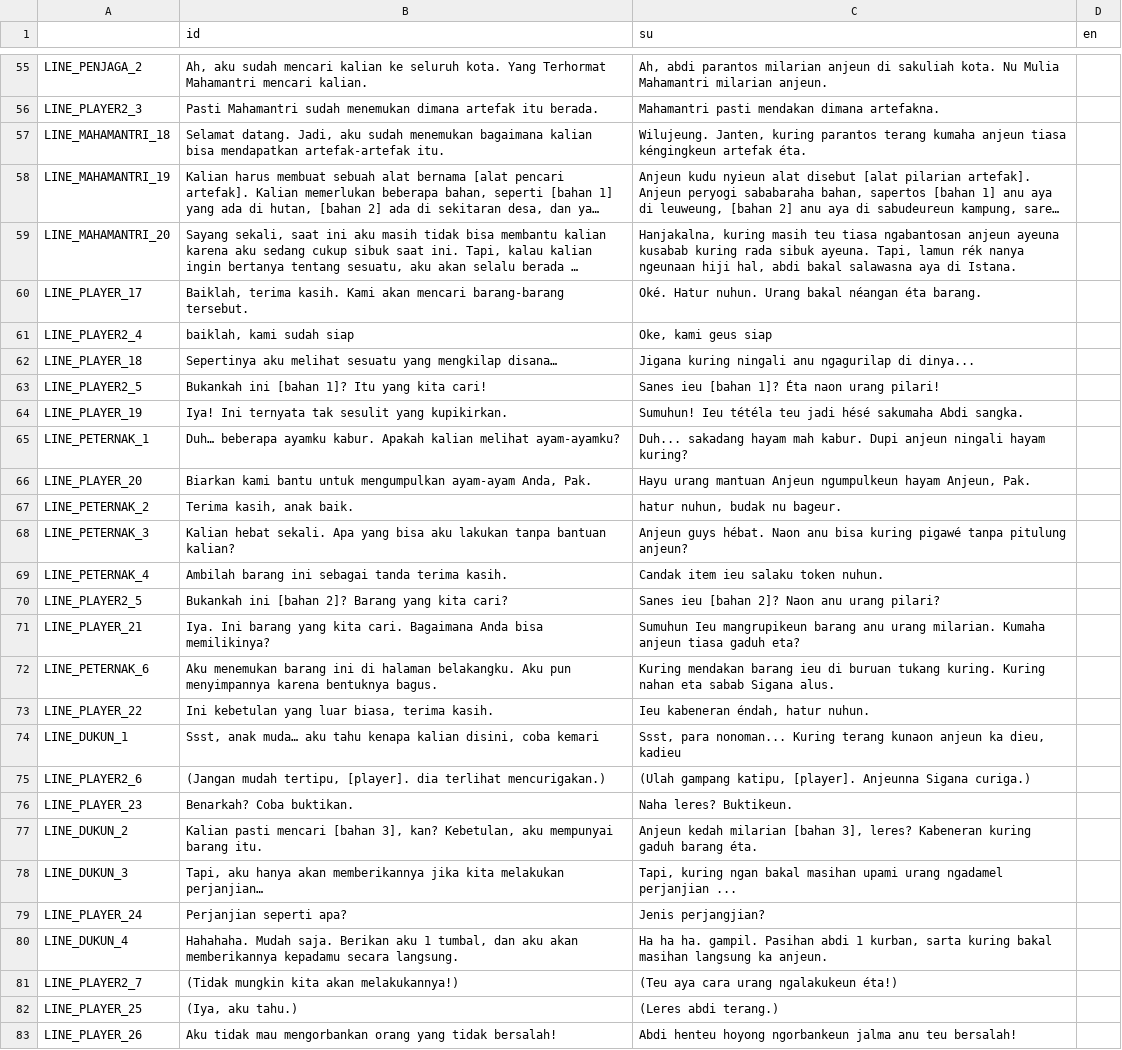
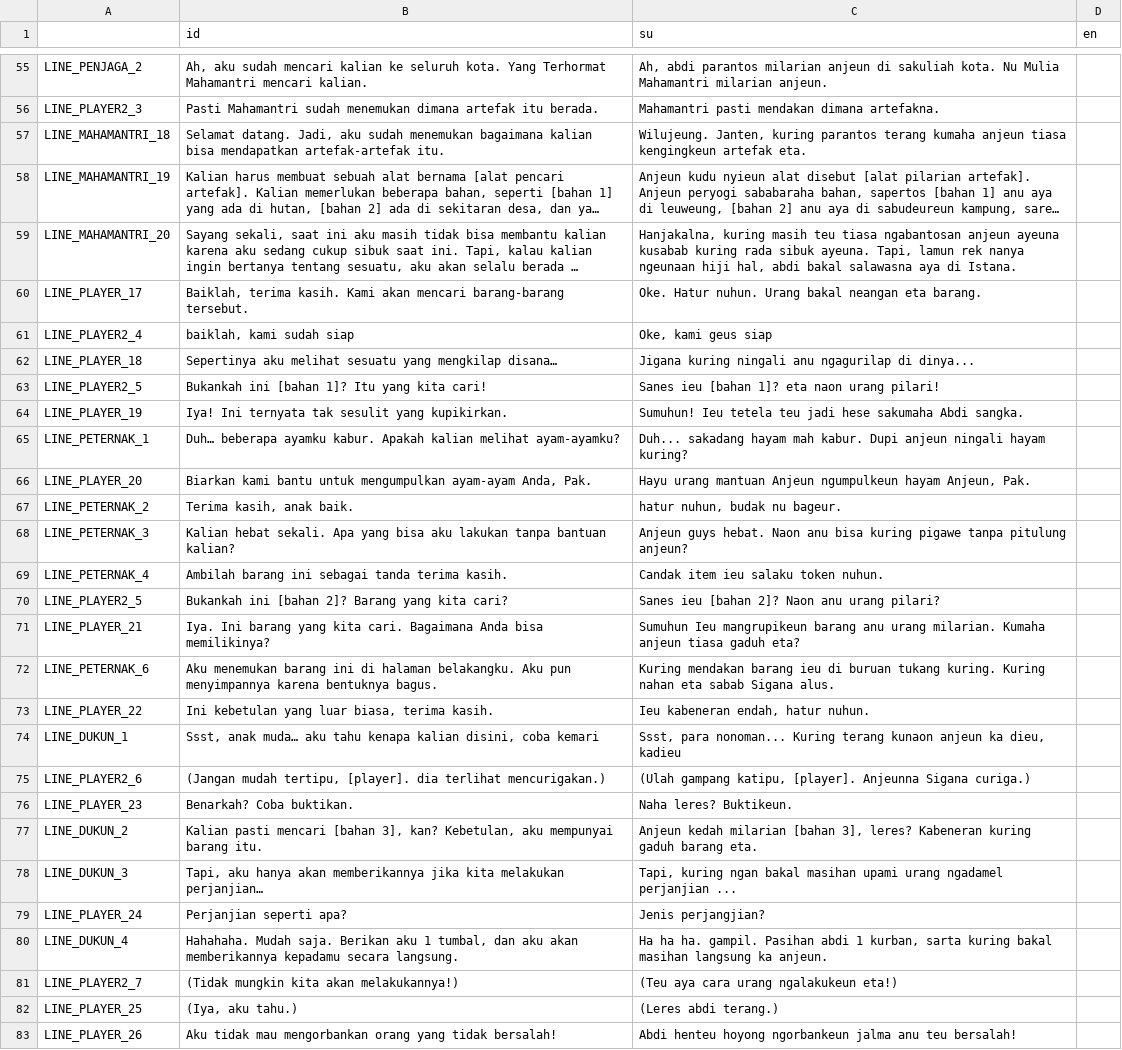
Before and after one commit to manu-ygy/jayasundara, a CSV file: lang/lang.csv, drawn as a sheet; only a part is shown, gaps mark what is left out; long unchanged cells end in …; the diff covers the shown part only; the diff names each change by its address in the sheet, - before the commit and + after, or states it on an @@ line.

```diff
--- a/lang/lang.csv
+++ b/lang/lang.csv
-C57 (su): …anjeun tiasa kéngingkeun artefak éta.
+C57 (su): …anjeun tiasa kengingkeun artefak eta.
-C59 (su): …Tapi, lamun rék nanya ngeunaan…
+C59 (su): …Tapi, lamun rek nanya ngeunaan…
-C60 (su): Oké. Hatur nuhun. Urang bakal néangan éta barang.
+C60 (su): Oke. Hatur nuhun. Urang bakal neangan eta barang.
-C63 (su): Sanes ieu [bahan 1]? Éta naon urang pilari!
+C63 (su): Sanes ieu [bahan 1]? eta naon urang pilari!
-C64 (su): Sumuhun! Ieu tétéla teu jadi hésé sakumaha Abdi…
+C64 (su): Sumuhun! Ieu tetela teu jadi hese sakumaha Abdi…
-C68 (su): Anjeun guys hébat. Naon anu bisa kuring pigawé tanpa pitulung…
+C68 (su): Anjeun guys hebat. Naon anu bisa kuring pigawe tanpa pitulung…
-C73 (su): Ieu kabeneran éndah, hatur nuhun.
+C73 (su): Ieu kabeneran endah, hatur nuhun.
-C77 (su): …gaduh barang éta.
+C77 (su): …gaduh barang eta.
-C81 (su): (Teu aya cara urang ngalakukeun éta!)
+C81 (su): (Teu aya cara urang ngalakukeun eta!)
```
Also changed, not shown: 72 edited cells elsewhere in this file, 48 other files.
